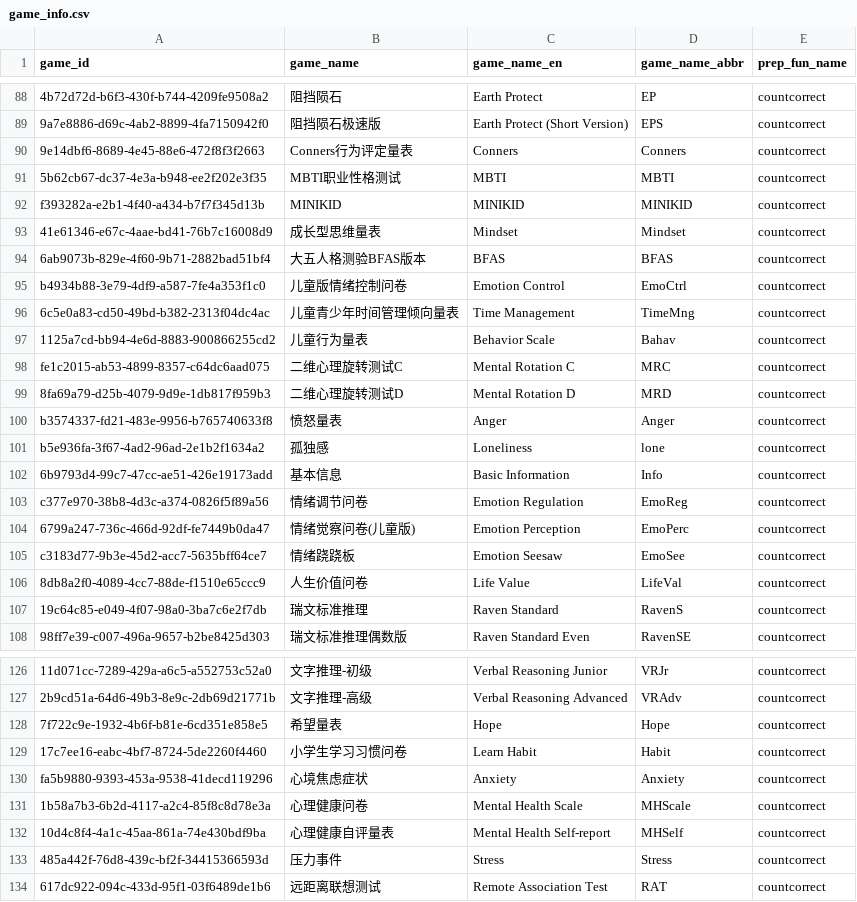
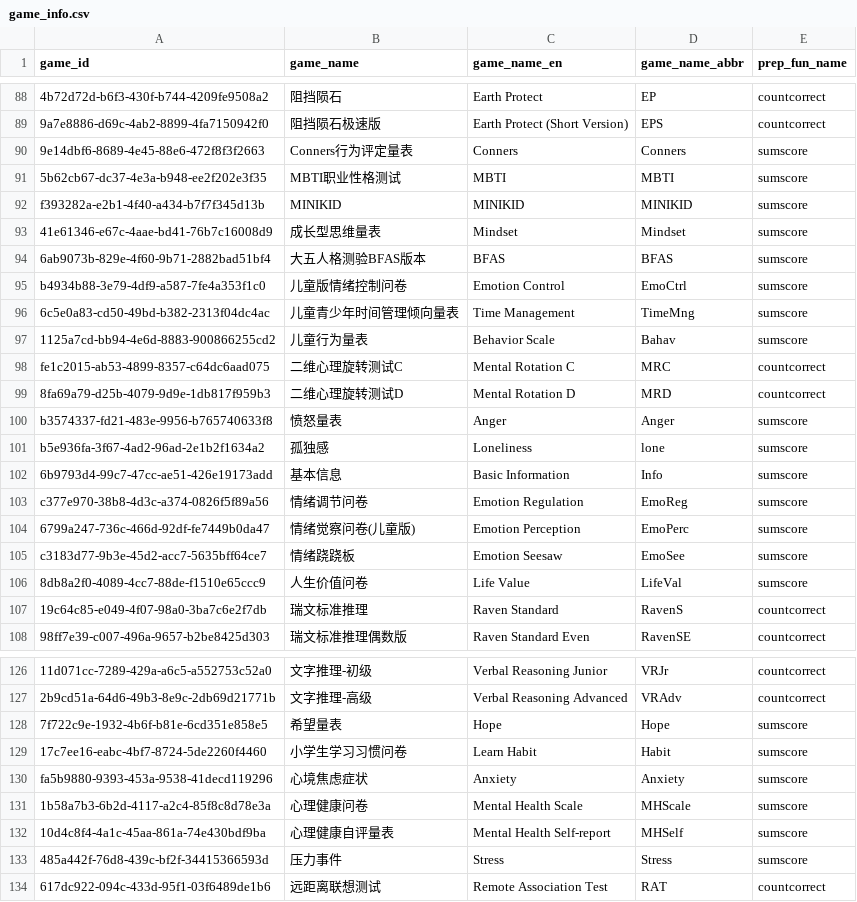
Before and after one commit to psychelzh/preproc.iquizoo, a CSV file: data-raw/game_info.csv, drawn as a sheet; only a part is shown, gaps mark what is left out; the diff covers the shown part only; the diff names each change by its address in the sheet, - before the commit and + after, or states it on an @@ line.

Commit message:
🐞fix(data): update some prep_fun
Signed-off-by: Liang Zhang <psychelzh@outlook.com>

```diff
--- a/data-raw/game_info.csv
+++ b/data-raw/game_info.csv
-E90:E97 (prep_fun_name): countcorrect
+E90:E97 (prep_fun_name): sumscore
-E100:E106 (prep_fun_name): countcorrect
+E100:E106 (prep_fun_name): sumscore
-E128:E133 (prep_fun_name): countcorrect
+E128:E133 (prep_fun_name): sumscore
```
Also changed, not shown: 9 edited cells elsewhere in this file, 1 other file.
